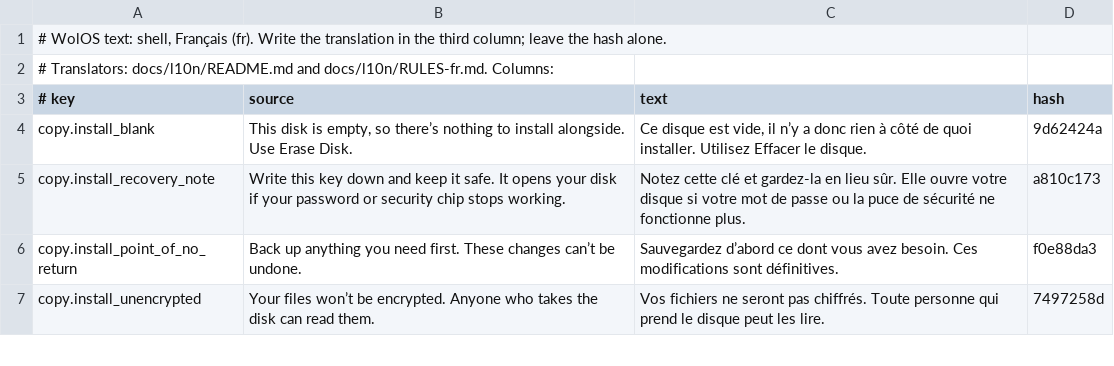
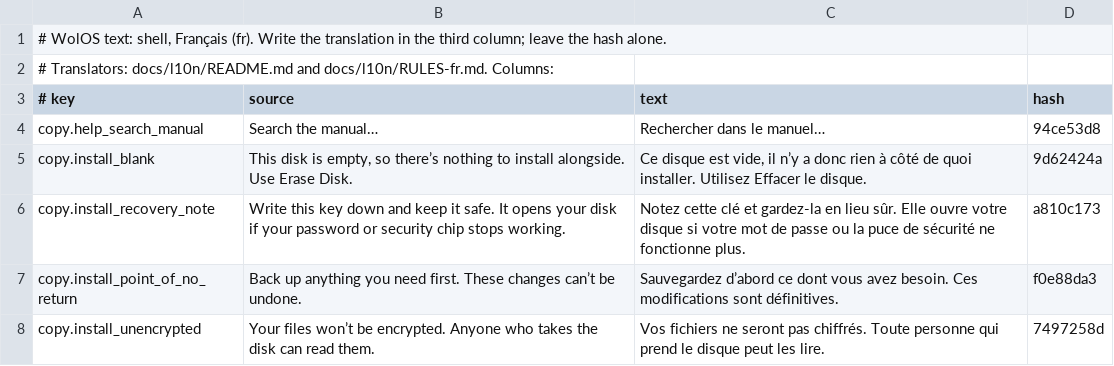
Before and after one commit to wonderlandos/wolos-shell, a TSV file: locale/shell/fr.tsv, drawn as a sheet; only a part is shown; the diff names each change by its address in the sheet, - before the commit and + after, or states it on an @@ line.

```diff
--- a/locale/shell/fr.tsv
+++ b/locale/shell/fr.tsv
+row 4: copy.help_search_manual | Search the manual… | Rechercher dans le manuel… | 94ce53d8
```
Also changed, not shown: locale/shell/de.tsv, locale/shell/en.tsv, 4 other files.
